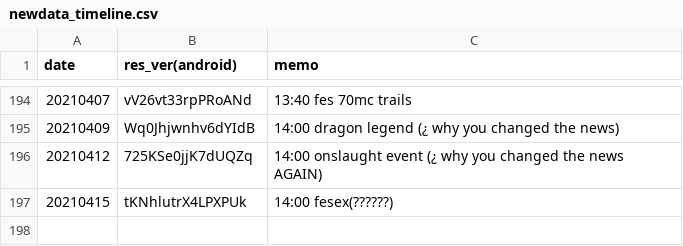
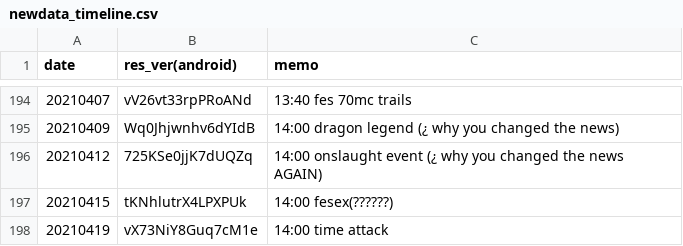
Before and after one commit to sh0wer1ee/DLScripts, a CSV file: newdata_timeline.csv, drawn as a sheet; only a part is shown, gaps mark what is left out; the diff names each change by its address in the sheet, - before the commit and + after, or states it on an @@ line.

```diff
--- a/newdata_timeline.csv
+++ b/newdata_timeline.csv
+row 198: 20210419 | vX73NiY8Guq7cM1e | 14:00 time attack
```
Also changed, not shown: 10 other files.
